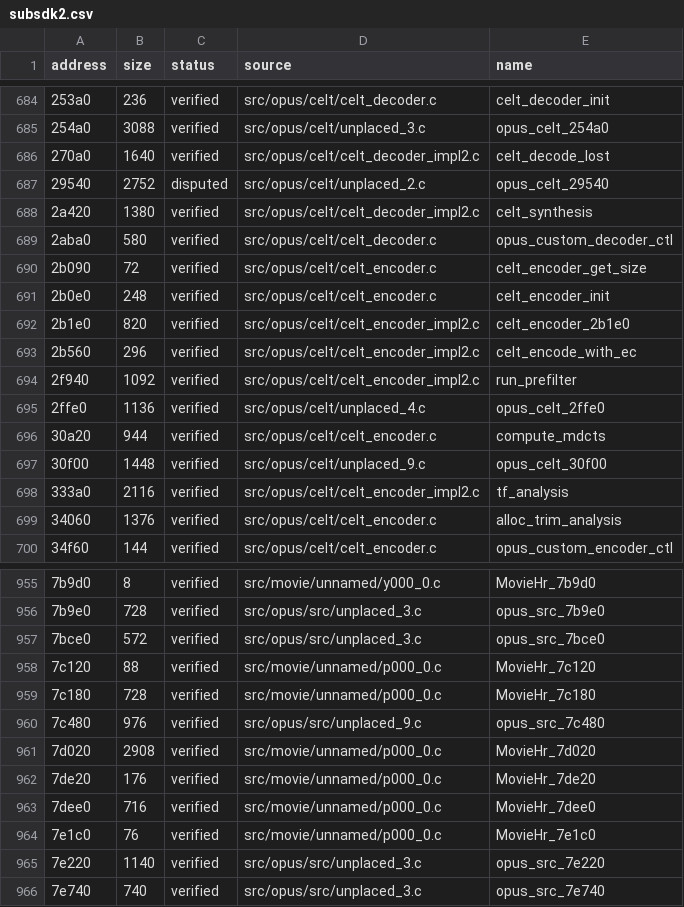
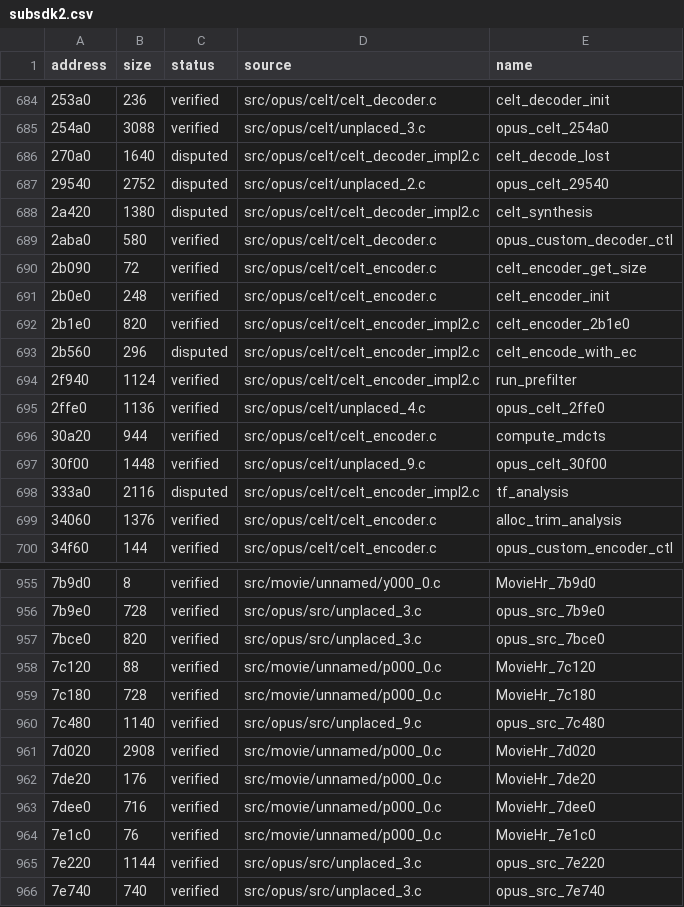
Before and after one commit to vexcited/fefw, a CSV file: data/ledger/subsdk2.csv, drawn as a sheet; only a part is shown, gaps mark what is left out; the diff covers the shown part only; the diff names each change by its address in the sheet, - before the commit and + after, or states it on an @@ line.

Commit message:
fix: library builds verified again with the current verifier (79.9579%)

```diff
--- a/data/ledger/subsdk2.csv
+++ b/data/ledger/subsdk2.csv
-C686 (status): verified
+C686 (status): disputed
-C688 (status): verified
+C688 (status): disputed
-C693 (status): verified
+C693 (status): disputed
-B694 (size): 1092
+B694 (size): 1124
-C698 (status): verified
+C698 (status): disputed
-B957 (size): 572
+B957 (size): 820
-B960 (size): 976
+B960 (size): 1140
-B965 (size): 1140
+B965 (size): 1144
```
Also changed, not shown: 10 edited cells elsewhere in this file, data/ledger/subsdk0.csv, data/ledger/subsdk1.csv, 2 other files.
